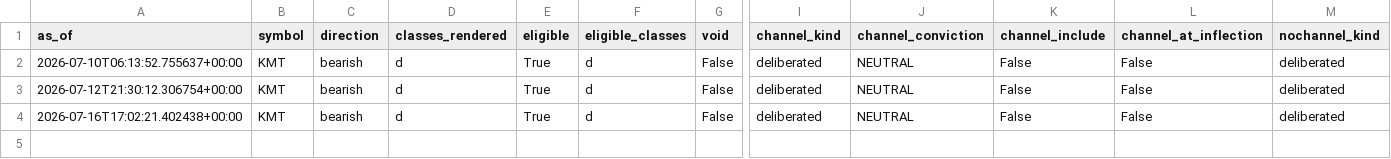
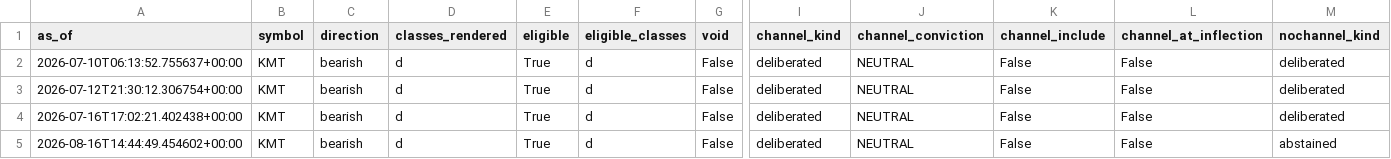
Before and after one commit to rozavala/dramatic_options, a CSV file: records/forward_catalyst_pairs.csv, drawn as a sheet; only a part is shown, gaps mark what is left out; rows hold the shown columns only; the diff names each change by its address in the sheet, - before the commit and + after, or states it on an @@ line.

```diff
--- a/records/forward_catalyst_pairs.csv
+++ b/records/forward_catalyst_pairs.csv
+row 5: 2026-08-16T14:44:49.454602+00:00 | KMT | bearish | d | True | d | False | deliberated | NEUTRAL | False | False | abstained
```
Also changed, not shown: 1 other file.
